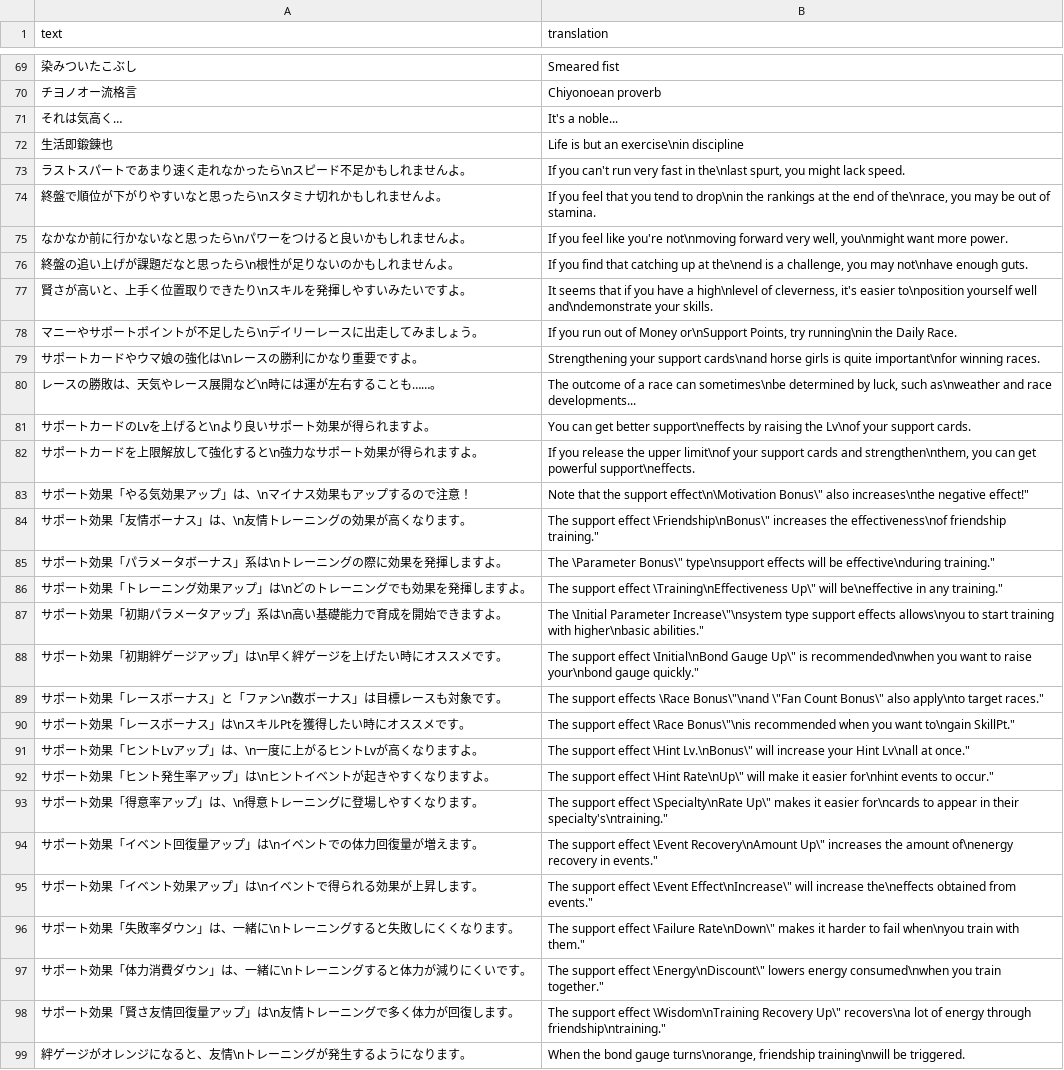
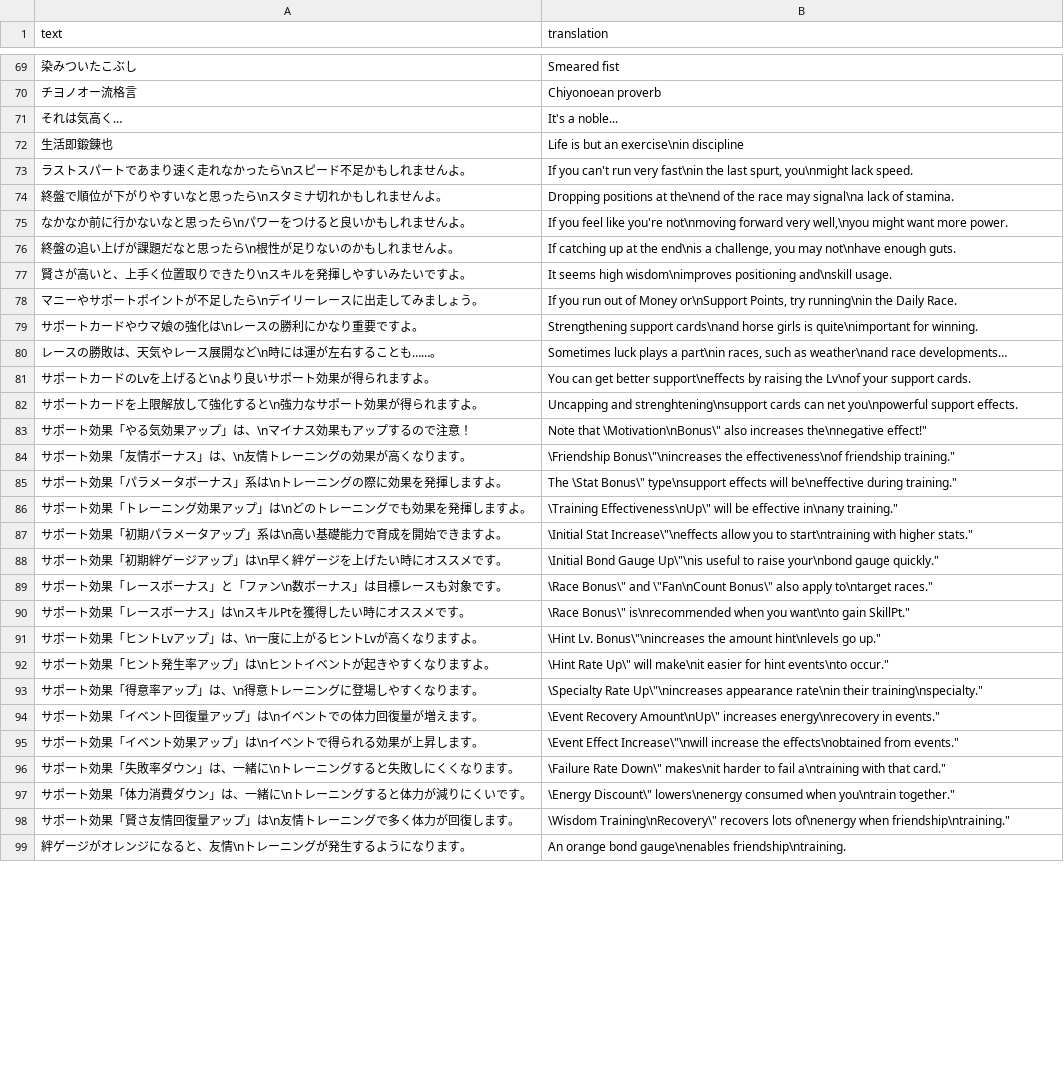
Before and after one commit to noccu/umamusume-db-translate, a CSV file: src/data/load-screens.csv, drawn as a sheet; only a part is shown, gaps mark what is left out; the diff covers the shown part only; the diff names each change by its address in the sheet, - before the commit and + after, or states it on an @@ line.

Commit message:
Adjust translations and formatting of load screens
Also quickly adapt the text processing script from the other project.

```diff
--- a/src/data/load-screens.csv
+++ b/src/data/load-screens.csv
-B73 (translation): …run very fast in the\nlast spurt, you might lack speed.
+B73 (translation): …run very fast\nin the last spurt, you\nmight lack speed.
-B74 (translation): If you feel that you tend to drop\nin the rankings at the end of the\nrace, you may be out of stamina.
+B74 (translation): Dropping positions at the\nend of the race may signal\na lack of stamina.
-B75 (translation): …forward very well, you\nmight want more…
+B75 (translation): …forward very well,\nyou might want more…
-B76 (translation): If you find that catching up at the\nend is a challenge,…
+B76 (translation): If catching up at the end\nis a challenge,…
-B77 (translation): It seems that if you have a high\nlevel of cleverness, it's easier to\nposition yourself well and\ndemonstrate your skills.
+B77 (translation): It seems high wisdom\nimproves positioning and\nskill usage.
-B79 (translation): Strengthening your support cards\nand horse girls is quite important\nfor winning races.
+B79 (translation): Strengthening support cards\nand horse girls is quite\nimportant for winning.
-B80 (translation): The outcome of a race can sometimes\nbe determined by luck, such as\nweather and race developments...
+B80 (translation): Sometimes luck plays a part\nin races, such as weather\nand race developments…
-B82 (translation): If you release the upper limit\nof your support cards and strengthen\nthem, you can get powerful support\neffects.
+B82 (translation): Uncapping and strenghtening\nsupport cards can net you\npowerful support effects.
-B83 (translation): Note that the support effect\n\Motivation Bonus\" also increases\nthe negative effect!"
+B83 (translation): Note that \Motivation\nBonus\" also increases the\nnegative effect!"
-B84 (translation): The support effect \Friendship\nBonus\" increases the effectiveness\nof…
+B84 (translation): \Friendship Bonus\"\nincreases the effectiveness\nof…
-B85 (translation): The \Parameter Bonus\" type\nsupport effects will be effective\nduring training."
+B85 (translation): The \Stat Bonus\" type\nsupport effects will be\neffective during training."
-B86 (translation): The support effect \Training\nEffectiveness Up\" will be\neffective in any training."
+B86 (translation): \Training Effectiveness\nUp\" will be effective in\nany training."
-B87 (translation): The \Initial Parameter Increase\"\nsystem type support effects allows\nyou to start training with higher\nbasic abilities."
+B87 (translation): \Initial Stat Increase\"\neffects allow you to start\ntraining with higher stats."
-B88 (translation): The support effect \Initial\nBond Gauge Up\" is recommended\nwhen you want to raise…
+B88 (translation): \Initial Bond Gauge Up\"\nis useful to raise…
-B89 (translation): The support effects \Race Bonus\"\nand \"Fan Count Bonus\" also apply\nto target races."
+B89 (translation): \Race Bonus\" and \"Fan\nCount Bonus\" also apply to\ntarget races."
-B90 (translation): The support effect \Race Bonus\"\nis recommended when you want to\ngain SkillPt."
+B90 (translation): \Race Bonus\" is\nrecommended when you want\nto gain SkillPt."
-B91 (translation): The support effect \Hint Lv.\nBonus\" will increase your Hint Lv\nall at once."
+B91 (translation): \Hint Lv. Bonus\"\nincreases the amount hint\nlevels go up."
-B92 (translation): The support effect \Hint Rate\nUp\" will make it easier for\nhint events to occur."
+B92 (translation): \Hint Rate Up\" will make\nit easier for hint events\nto occur."
-B93 (translation): The support effect \Specialty\nRate Up\" makes it easier for\ncards to appear in their specialty's\ntraining."
+B93 (translation): \Specialty Rate Up\"\nincreases appearance rate\nin their training\nspecialty."
-B94 (translation): The support effect \Event Recovery\nAmount Up\" increases the amount of\nenergy recovery in events."
+B94 (translation): \Event Recovery Amount\nUp\" increases energy\nrecovery in events."
-B95 (translation): The support effect \Event Effect\nIncrease\" will increase the\neffects obtained from events."
+B95 (translation): \Event Effect Increase\"\nwill increase the effects\nobtained from events."
-B96 (translation): The support effect \Failure Rate\nDown\" makes it harder to fail when\nyou train with them."
+B96 (translation): \Failure Rate Down\" makes\nit harder to fail a\ntraining with that card."
-B97 (translation): The support effect \Energy\nDiscount\" lowers energy consumed\nwhen you train together."
+B97 (translation): \Energy Discount\" lowers\nenergy consumed when you\ntrain together."
-B98 (translation): The support effect \Wisdom\nTraining Recovery Up\" recovers\na lot of energy through friendship\ntraining."
+B98 (translation): \Wisdom Training\nRecovery\" recovers lots of\nenergy when friendship\ntraining."
-B99 (translation): When the bond gauge turns\norange, friendship training\nwill be triggered.
+B99 (translation): An orange bond gauge\nenables friendship\ntraining.
```
Also changed, not shown: 136 edited cells elsewhere in this file, 1 other file.
